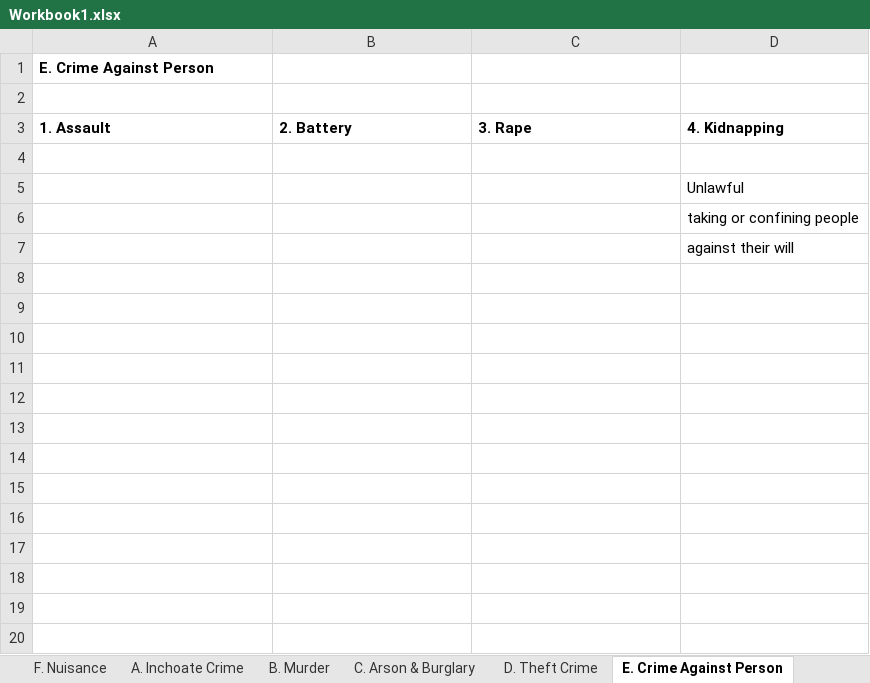
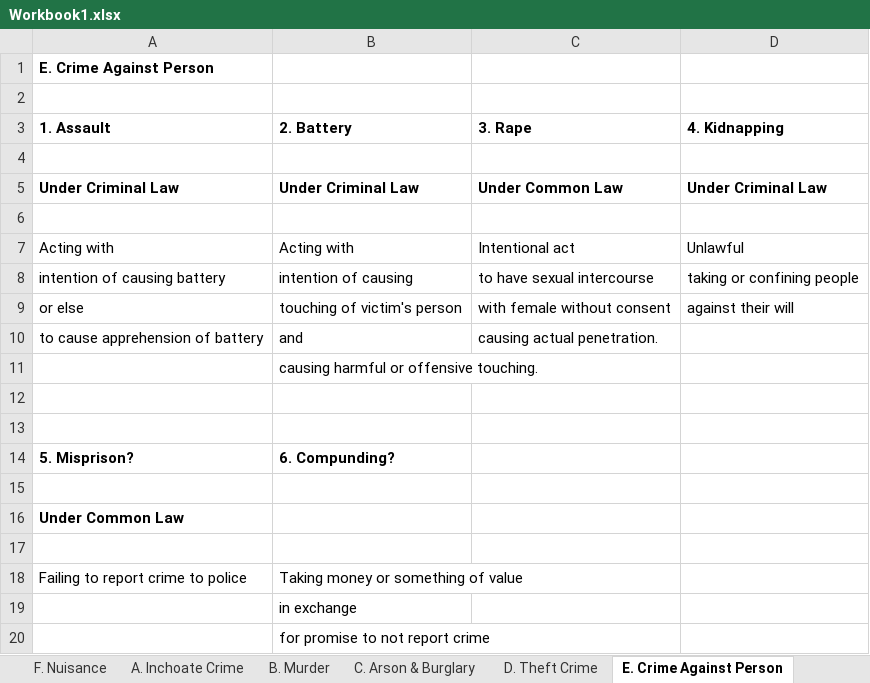
Before and after one commit to manishkhanchandani/classesrfeb, an Excel workbook: manish/courseLaw/LMR/Workbook1.xlsx, sheet E. Crime Against Person, drawn as a sheet; values as stored, in another font and other column widths than the file's, no borders; addresses are those after the commit; the diff names each change by its address in the sheet, - before the commit and + after, or states it on an @@ line.

```diff
--- a/manish/courseLaw/LMR/Workbook1.xlsx (sheet E. Crime Against Person)
+++ b/manish/courseLaw/LMR/Workbook1.xlsx (sheet E. Crime Against Person)
+row 5: Under Criminal Law | Under Criminal Law | Under Common Law | Under Criminal Law
-D6 (4. Kidnapping): Unlawful
+D6 (4. Kidnapping): (empty)
+row 7: Acting with | Acting with | Intentional act | Unlawful
+row 8: intention of causing battery | intention of causing | to have sexual intercourse | taking or confining people
+row 9: or else | touching of victim's person | with female without consent | against their will
+row 10: to cause apprehension of battery | and | causing actual penetration.
+row 11:  | causing harmful or offensive touching.
-D12 (4. Kidnapping): taking or confining people
+D12 (4. Kidnapping): (empty)
-D13 (4. Kidnapping): against their will
+D13 (4. Kidnapping): (empty)
+row 14: 5. Misprison? | 6. Compunding?
+row 15: (empty)
+row 16: Under Common Law
+row 17: (empty)
+row 18: Failing to report crime to police | Taking money or something of value
+row 19:  | in exchange
+row 20:  | for promise to not report crime
```
Also changed, not shown: sheet F. Defenses, sheet C. Arson & Burglary, sheet A. Inchoate Crime, sheet D. Theft Crime, sheet B. Murder.
